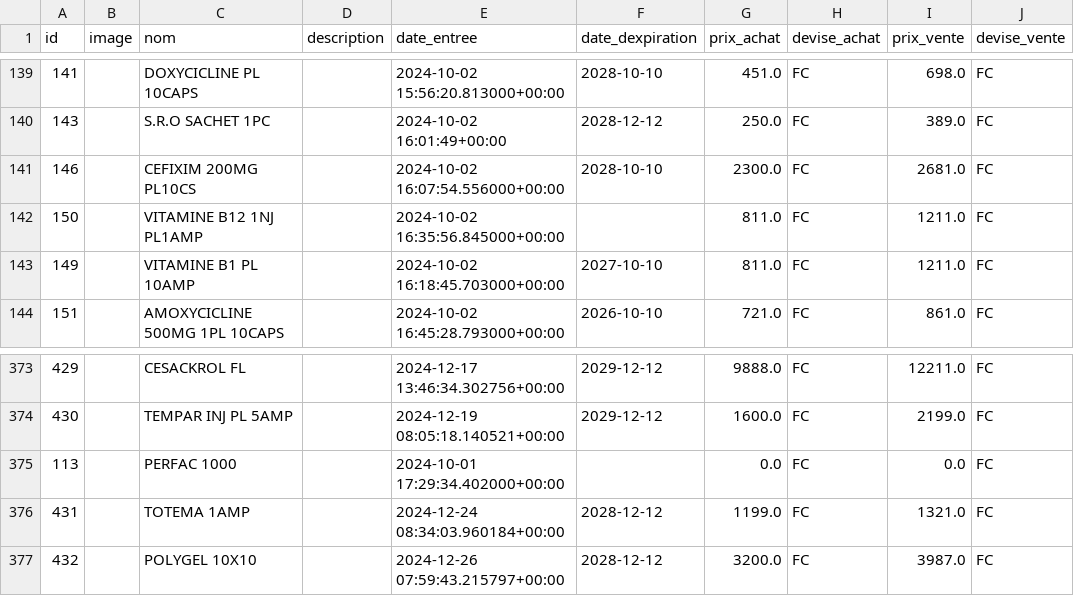
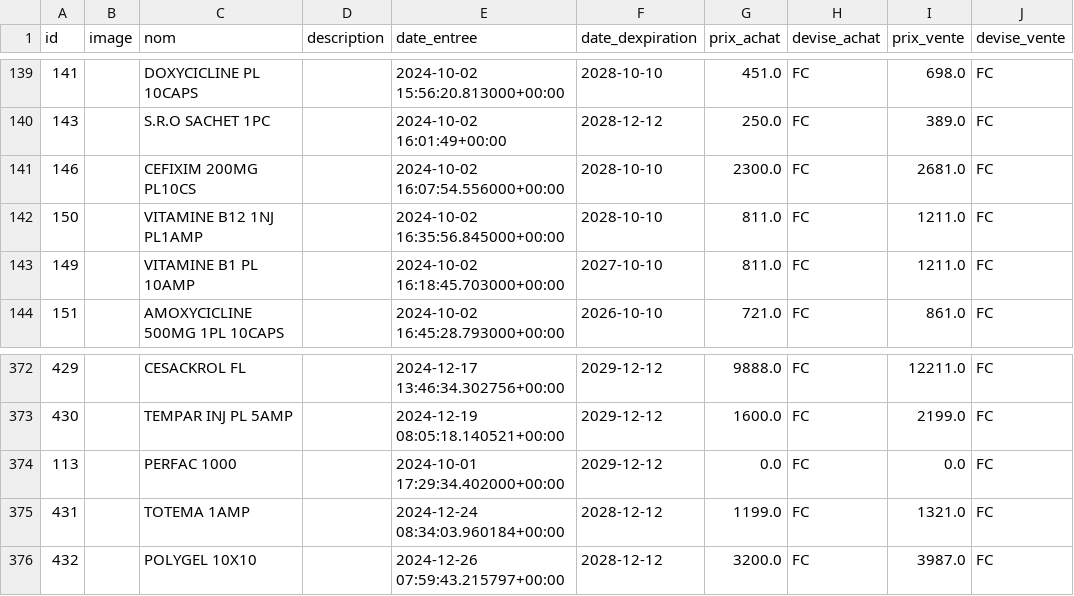
Before and after one commit to Victoire243/shekinah_app, a CSV file: assets/db/produits.csv, drawn as a sheet; only a part is shown, gaps mark what is left out; addresses are those after the commit; the diff covers the shown part only; the diff names each change by its address in the sheet, - before the commit and + after, or states it on an @@ line.

```diff
--- a/assets/db/produits.csv
+++ b/assets/db/produits.csv
-F142 (date_dexpiration): (empty)
+F142 (date_dexpiration): 2028-10-10
-F374 (date_dexpiration): (empty)
+F374 (date_dexpiration): 2029-12-12
```
Also changed, not shown: 1 removed row and 6 edited cells elsewhere in this file, 8 other files.
